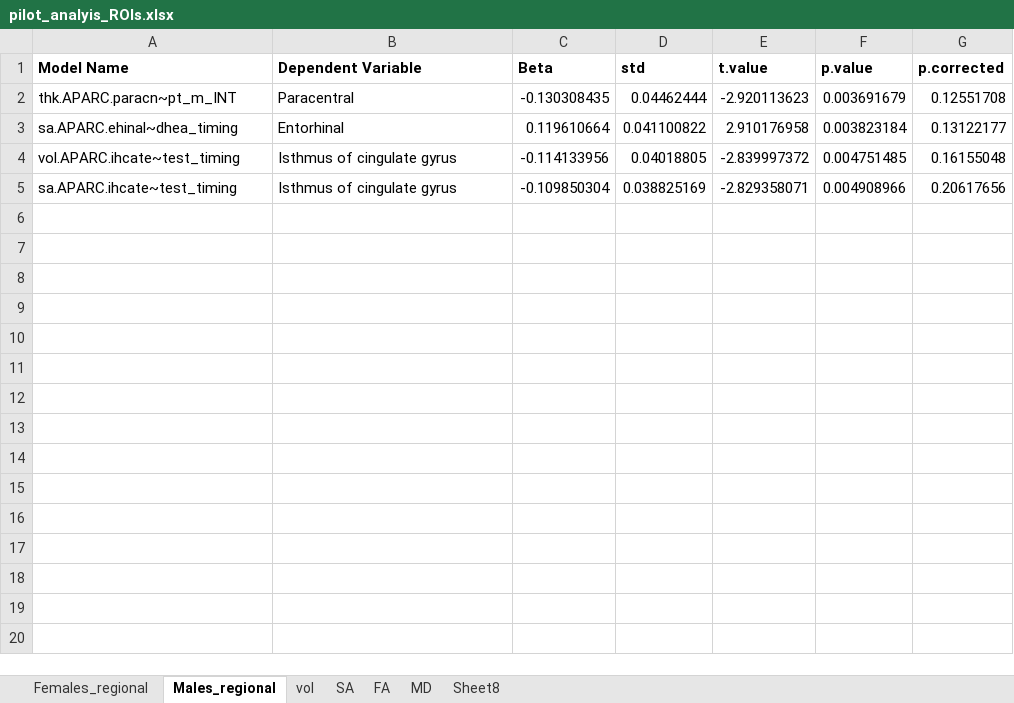
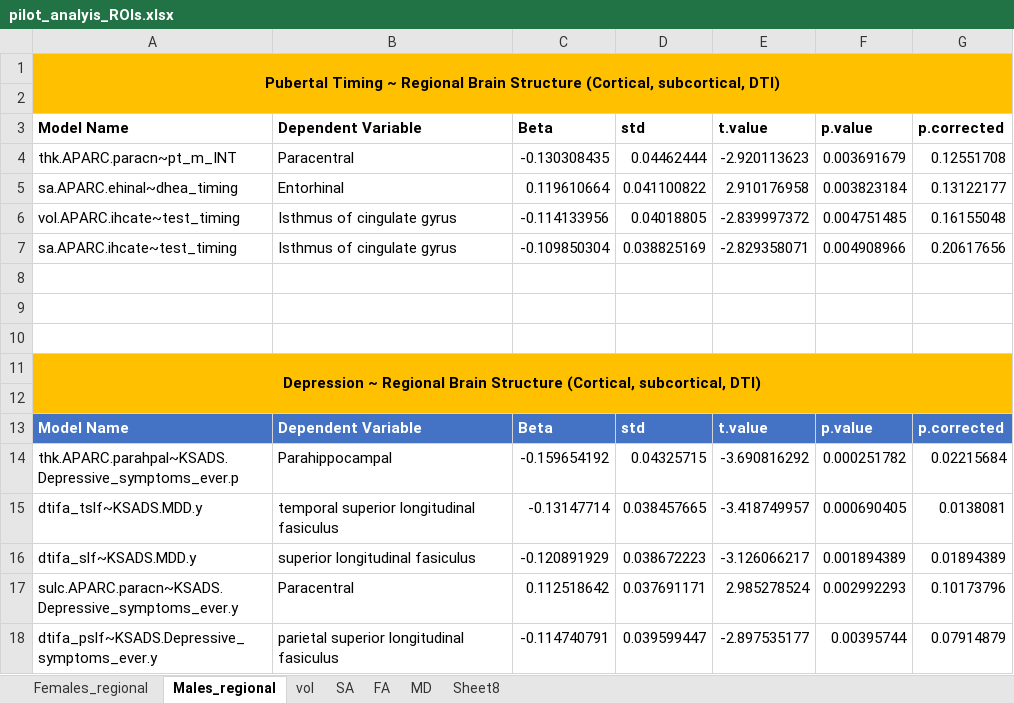
Before and after one commit to niamhmacsweeney/ABCD_puberty_depression, an Excel workbook: analy/pilot_analyis_ROIs.xlsx, sheet Males_regional, drawn as a sheet; values as stored, in another font and other column widths than the file's, no borders; table styles not drawn; the diff names each change by its address in the sheet, - before the commit and + after, or states it on an @@ line.

Commit message:
pilot analysis updates with CI

```diff
--- a/analy/pilot_analyis_ROIs.xlsx (sheet Males_regional)
+++ b/analy/pilot_analyis_ROIs.xlsx (sheet Males_regional)
+row 1: Pubertal Timing ~ Regional Brain Structure (Cortical, subcortical, DTI)
+row 2: (empty)
+row 8: (empty)
+row 9: (empty)
+row 10: (empty)
+row 11: Depression ~ Regional Brain Structure (Cortical, subcortical, DTI)
+row 12: (empty)
+row 13: Model Name | Dependent Variable | Beta | std | t.value | p.value | p.corrected
+row 14: thk.APARC.parahpal~KSADS.Depressive_symptoms_ever.p | Parahippocampal | -0.159654192 | 0.04325715 | -3.690816292 | 0.000251782 | 0.02215684
+row 15: dtifa_tslf~KSADS.MDD.y | temporal superior longitudinal fasiculus | -0.13147714 | 0.038457665 | -3.418749957 | 0.000690405 | 0.0138081
+row 16: dtifa_slf~KSADS.MDD.y | superior longitudinal fasiculus | -0.120891929 | 0.038672223 | -3.126066217 | 0.001894389 | 0.01894389
+row 17: sulc.APARC.paracn~KSADS.Depressive_symptoms_ever.y | Paracentral | 0.112518642 | 0.037691171 | 2.985278524 | 0.002992293 | 0.10173796
+row 18: dtifa_pslf~KSADS.Depressive_symptoms_ever.y | parietal superior longitudinal fasiculus | -0.114740791 | 0.039599447 | -2.897535177 | 0.00395744 | 0.07914879
```
Also changed, not shown: 32 other files.
